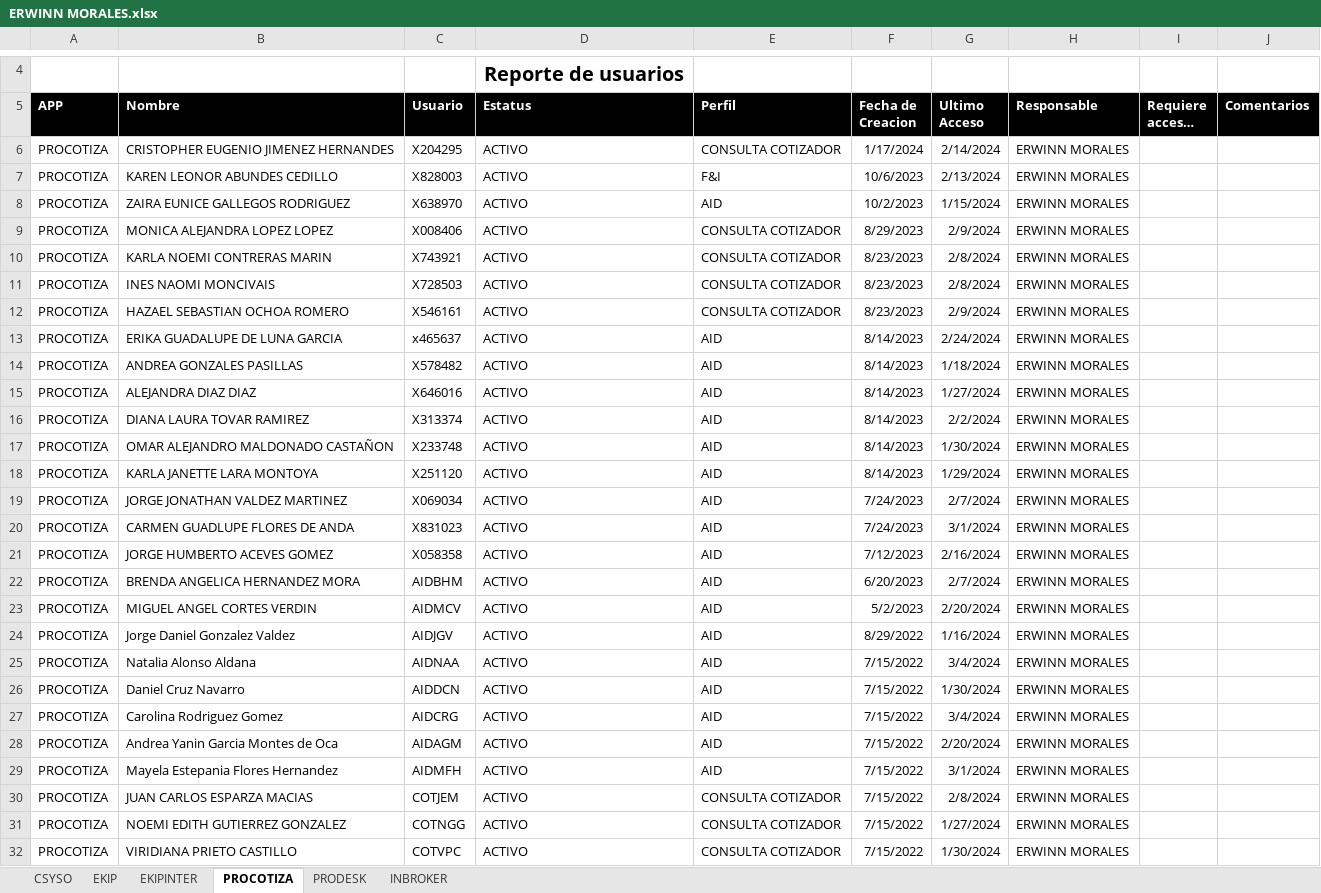
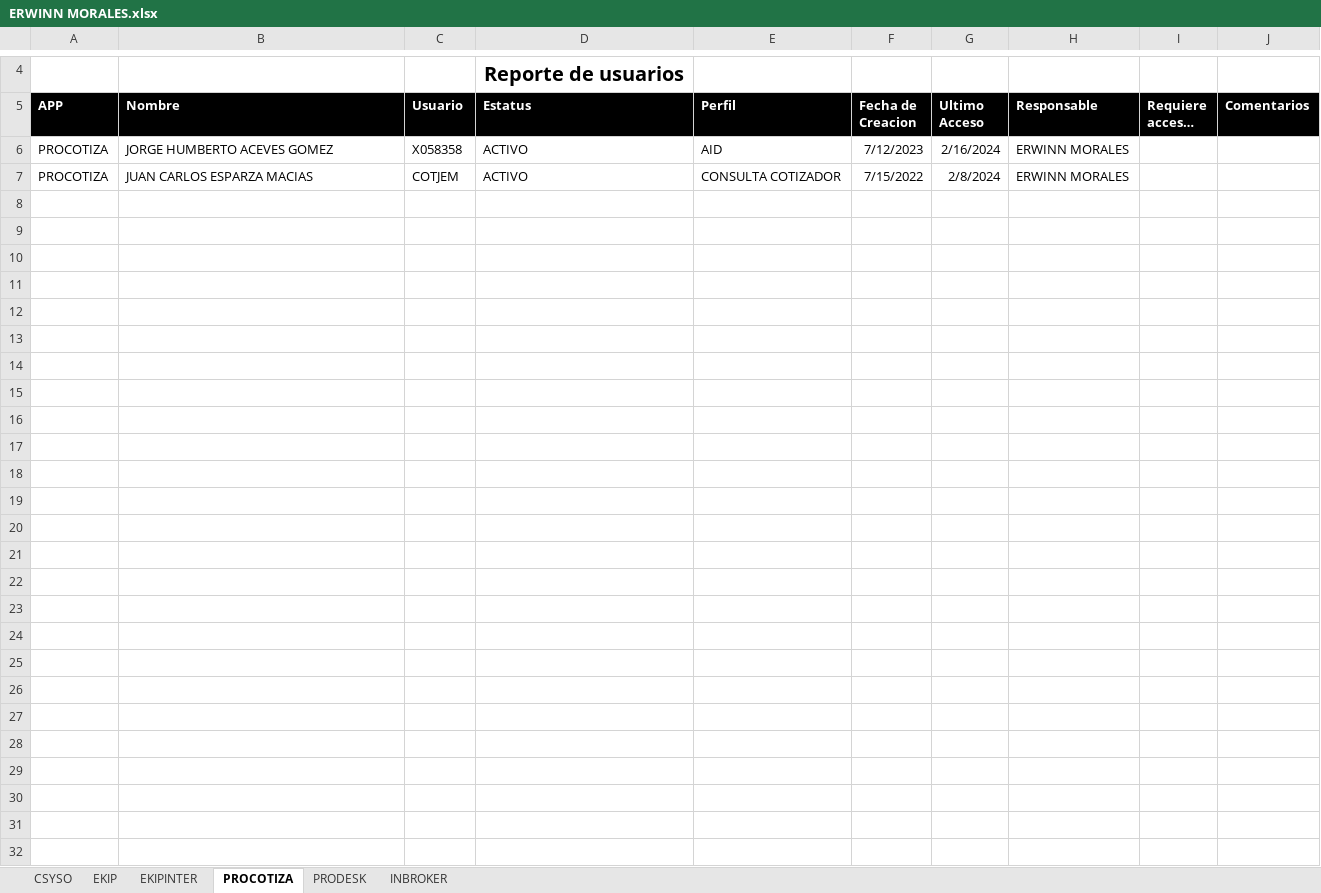
Before and after one commit to Sauce77/NRAuditoriaDesktop, an Excel workbook: NRFM_Auditoria/NRFM_Auditoria/bin/Debug/net8.0-windows/Extracciones/Responsables/5-2024/ERWINN MORALES.xlsx, sheet PROCOTIZA, drawn as a sheet; only a part is shown, gaps mark what is left out; long unchanged cells end in …; values as stored, in another font and other column widths than the file's, no borders; the diff names each change by its address in the sheet, - before the commit and + after, or states it on an @@ line.

```diff
--- a/NRFM_Auditoria/NRFM_Auditoria/bin/Debug/net8.0-windows/Extracciones/Responsables/5-2024/ERWINN MORALES.xlsx (sheet PROCOTIZA)
+++ b/NRFM_Auditoria/NRFM_Auditoria/bin/Debug/net8.0-windows/Extracciones/Responsables/5-2024/ERWINN MORALES.xlsx (sheet PROCOTIZA)
-row 6: PROCOTIZA | CRISTOPHER EUGENIO JIMENEZ HERNANDES | X204295 | ACTIVO | CONSULTA COTIZADOR | 1/17/2024 | 2/14/2024 | ERWINN MORALES
-row 7: PROCOTIZA | KAREN LEONOR ABUNDES CEDILLO | X828003 | ACTIVO | F&I | 10/6/2023 | 2/13/2024 | ERWINN MORALES
-row 8: PROCOTIZA | ZAIRA EUNICE GALLEGOS RODRIGUEZ | X638970 | ACTIVO | AID | 10/2/2023 | 1/15/2024 | ERWINN MORALES
-row 9: PROCOTIZA | MONICA ALEJANDRA LOPEZ LOPEZ | X008406 | ACTIVO | CONSULTA COTIZADOR | 8/29/2023 | 2/9/2024 | ERWINN MORALES
-row 10: PROCOTIZA | KARLA NOEMI CONTRERAS MARIN | X743921 | ACTIVO | CONSULTA COTIZADOR | 8/23/2023 | 2/8/2024 | ERWINN MORALES
-row 11: PROCOTIZA | INES NAOMI MONCIVAIS | X728503 | ACTIVO | CONSULTA COTIZADOR | 8/23/2023 | 2/8/2024 | ERWINN MORALES
-row 12: PROCOTIZA | HAZAEL SEBASTIAN OCHOA ROMERO | X546161 | ACTIVO | CONSULTA COTIZADOR | 8/23/2023 | 2/9/2024 | ERWINN MORALES
-row 13: PROCOTIZA | ERIKA GUADALUPE DE LUNA GARCIA | x465637 | ACTIVO | AID | 8/14/2023 | 2/24/2024 | ERWINN MORALES
-row 14: PROCOTIZA | ANDREA GONZALES PASILLAS | X578482 | ACTIVO | AID | 8/14/2023 | 1/18/2024 | ERWINN MORALES
-row 15: PROCOTIZA | ALEJANDRA DIAZ DIAZ | X646016 | ACTIVO | AID | 8/14/2023 | 1/27/2024 | ERWINN MORALES
-row 16: PROCOTIZA | DIANA LAURA TOVAR RAMIREZ | X313374 | ACTIVO | AID | 8/14/2023 | 2/2/2024 | ERWINN MORALES
-row 17: PROCOTIZA | OMAR ALEJANDRO MALDONADO CASTAÑON | X233748 | ACTIVO | AID | 8/14/2023 | 1/30/2024 | ERWINN MORALES
-row 18: PROCOTIZA | KARLA JANETTE LARA MONTOYA | X251120 | ACTIVO | AID | 8/14/2023 | 1/29/2024 | ERWINN MORALES
-row 19: PROCOTIZA | JORGE JONATHAN VALDEZ MARTINEZ | X069034 | ACTIVO | AID | 7/24/2023 | 2/7/2024 | ERWINN MORALES
-row 20: PROCOTIZA | CARMEN GUADLUPE FLORES DE ANDA | X831023 | ACTIVO | AID | 7/24/2023 | 3/1/2024 | ERWINN MORALES
-row 22: PROCOTIZA | BRENDA ANGELICA HERNANDEZ MORA | AIDBHM | ACTIVO | AID | 6/20/2023 | 2/7/2024 | ERWINN MORALES
-row 23: PROCOTIZA | MIGUEL ANGEL CORTES VERDIN | AIDMCV | ACTIVO | AID | 5/2/2023 | 2/20/2024 | ERWINN MORALES
-row 24: PROCOTIZA | Jorge Daniel Gonzalez Valdez | AIDJGV | ACTIVO | AID | 8/29/2022 | 1/16/2024 | ERWINN MORALES
-row 25: PROCOTIZA | Natalia Alonso Aldana | AIDNAA | ACTIVO | AID | 7/15/2022 | 3/4/2024 | ERWINN MORALES
-row 26: PROCOTIZA | Daniel Cruz Navarro | AIDDCN | ACTIVO | AID | 7/15/2022 | 1/30/2024 | ERWINN MORALES
-row 27: PROCOTIZA | Carolina Rodriguez Gomez | AIDCRG | ACTIVO | AID | 7/15/2022 | 3/4/2024 | ERWINN MORALES
-row 28: PROCOTIZA | Andrea Yanin Garcia Montes de Oca | AIDAGM | ACTIVO | AID | 7/15/2022 | 2/20/2024 | ERWINN MORALES
-row 29: PROCOTIZA | Mayela Estepania Flores Hernandez | AIDMFH | ACTIVO | AID | 7/15/2022 | 3/1/2024 | ERWINN MORALES
-row 31: PROCOTIZA | NOEMI EDITH GUTIERREZ GONZALEZ | COTNGG | ACTIVO | CONSULTA COTIZADOR | 7/15/2022 | 1/27/2024 | ERWINN MORALES
-row 32: PROCOTIZA | VIRIDIANA PRIETO CASTILLO | COTVPC | ACTIVO | CONSULTA COTIZADOR | 7/15/2022 | 1/30/2024 | ERWINN MORALES
```
Also changed, not shown: NRFM_Auditoria/NRFM_Auditoria/bin/Debug/net8.0-windows/Extracciones/Responsables/5-2024/ALFREDO JIMENEZ.xlsx, NRFM_Auditoria/NRFM_Auditoria/bin/Debug/net8.0-windows/Extracciones/Responsables/5-2024/DIEGO ALDANA.xlsx, 38 other files.
